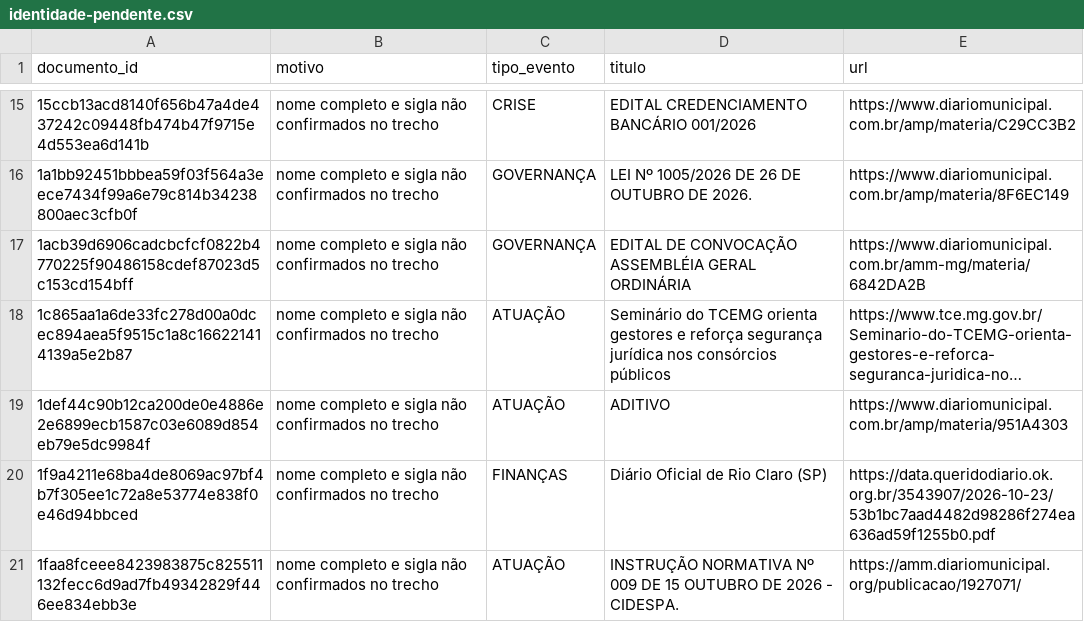
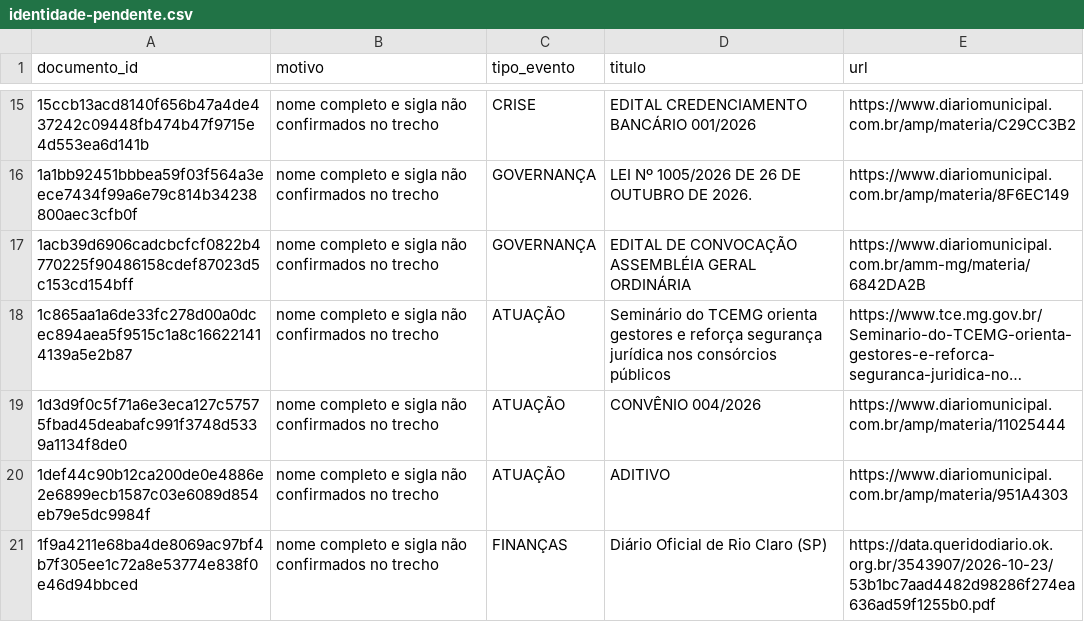
Before and after one commit to driano1221/radar-consorcios-whatsapp, a CSV file: data/catalogo/identidade-pendente.csv, drawn as a sheet; only a part is shown, gaps mark what is left out; the shorter side is filled out with more unchanged rows; long unchanged cells end in …; the diff covers the shown part only; the diff names each change by its address in the sheet, - before the commit and + after, or states it on an @@ line.

```diff
--- a/data/catalogo/identidade-pendente.csv
+++ b/data/catalogo/identidade-pendente.csv
+row 19: 1d3d9f0c5f71a6e3eca127c57575fbad45deabafc991f3748d5339a1134f8de0 | nome completo e sigla não confirmados no trecho | ATUAÇÃO | CONVÊNIO 004/2026 | https://www.diariomunicipal.com.br/amp/materia/11025444
```
Also changed, not shown: 4 added rows elsewhere in this file, 5 other files.
